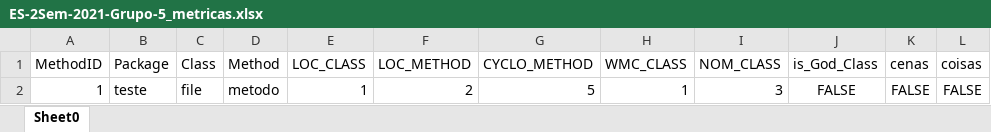
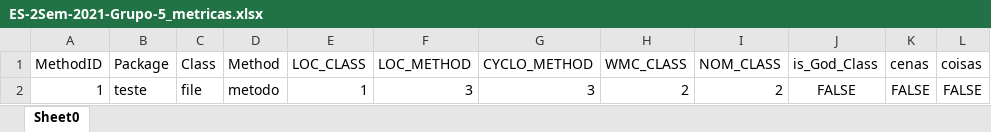
Before and after one commit to simoesd/ES-2Sem-2021-Grupo-5, an Excel workbook: ES-2Sem-2021-Grupo-5_metricas.xlsx, sheet Sheet0, drawn as a sheet; values as stored, in another font and other column widths than the file's, no borders; the diff names each change by its address in the sheet, - before the commit and + after, or states it on an @@ line.

Commit message:
Update ES-2Sem-2021-Grupo-5_metricas.xlsx

```diff
--- a/ES-2Sem-2021-Grupo-5_metricas.xlsx (sheet Sheet0)
+++ b/ES-2Sem-2021-Grupo-5_metricas.xlsx (sheet Sheet0)
-F2 (LOC_METHOD): 2
+F2 (LOC_METHOD): 3
-G2 (CYCLO_METHOD): 5
+G2 (CYCLO_METHOD): 3
-H2 (WMC_CLASS): 1
+H2 (WMC_CLASS): 2
-I2 (NOM_CLASS): 3
+I2 (NOM_CLASS): 2
```
